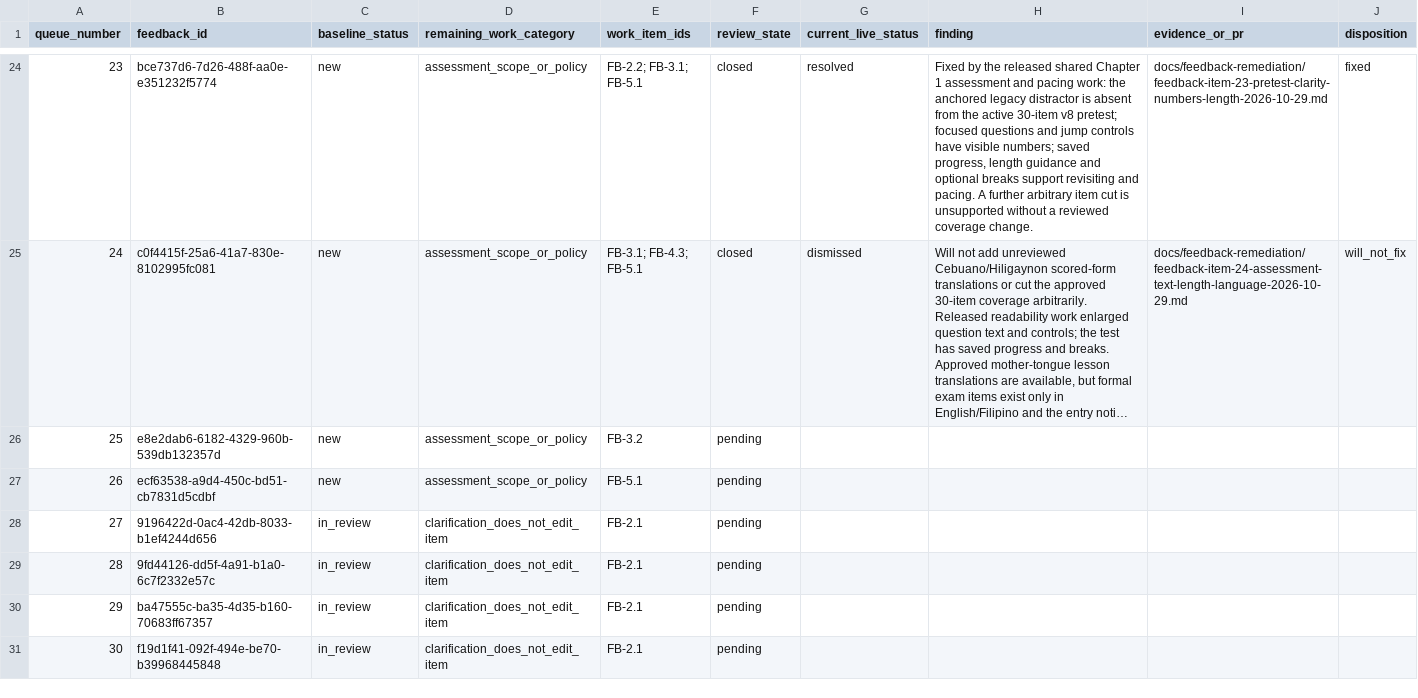
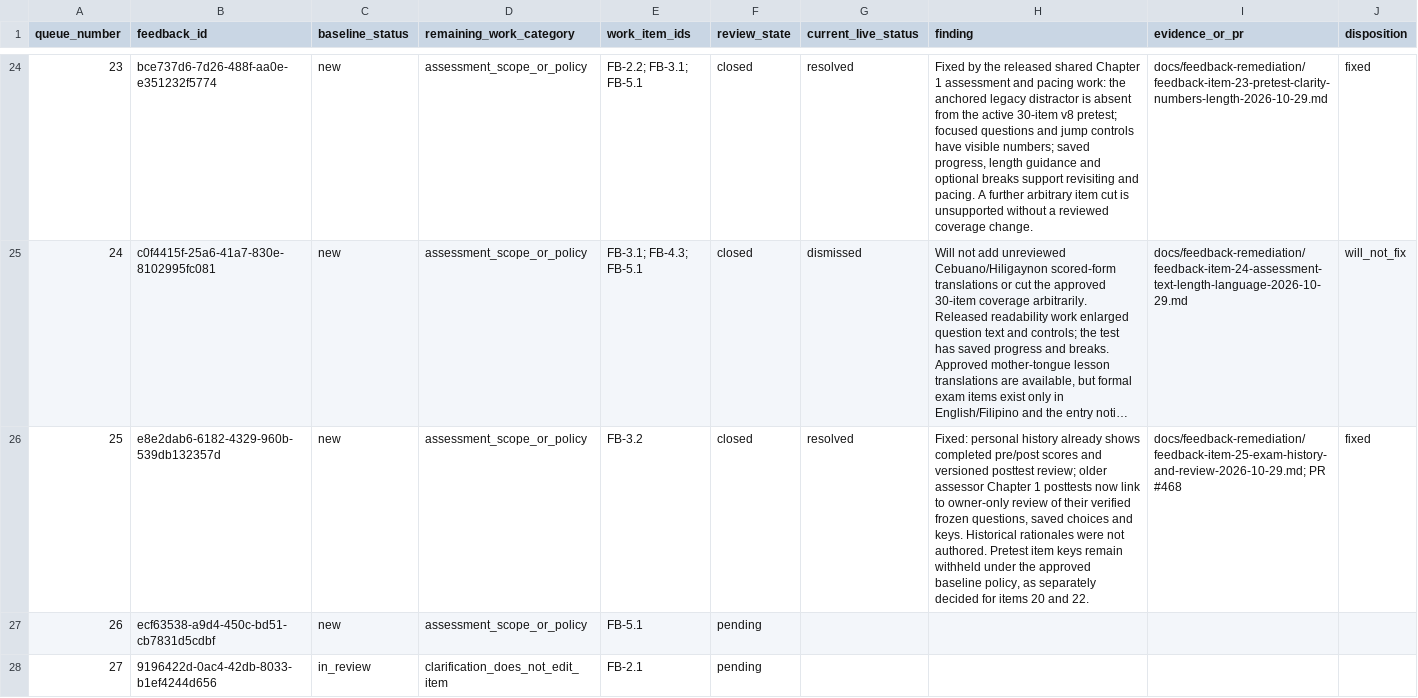
Before and after one commit to jongsky25/BHW-Connect-Phase-2, a CSV file: docs/feedback-remediation/feedback-item-queue-2026-10-28.csv, drawn as a sheet; only a part is shown, gaps mark what is left out; the shorter side is filled out with more unchanged rows; long unchanged cells end in …; the diff names each change by its address in the sheet, - before the commit and + after, or states it on an @@ line.

Commit message:
Record feedback item 25 exam history resolution (#469)

```diff
--- a/docs/feedback-remediation/feedback-item-queue-2026-10-28.csv
+++ b/docs/feedback-remediation/feedback-item-queue-2026-10-28.csv
-F26 (review_state): pending
+F26 (review_state): closed
-G26 (current_live_status): (empty)
+G26 (current_live_status): resolved
-H26 (finding): (empty)
+H26 (finding): Fixed: personal history already shows completed pre/post scores and versioned posttest review; older assessor Chapter 1 posttests now link to owner-only review of their verified frozen questions, saved choices and keys. Historical rationales were not authored. Pretest item keys remain withheld under the approved baseline policy, as separately decided for items 20 and 22.
-I26 (evidence_or_pr): (empty)
+I26 (evidence_or_pr): docs/feedback-remediation/feedback-item-25-exam-history-and-review-2026-10-29.md; PR #468
-J26 (disposition): (empty)
+J26 (disposition): fixed
```
Also changed, not shown: 2 other files.
